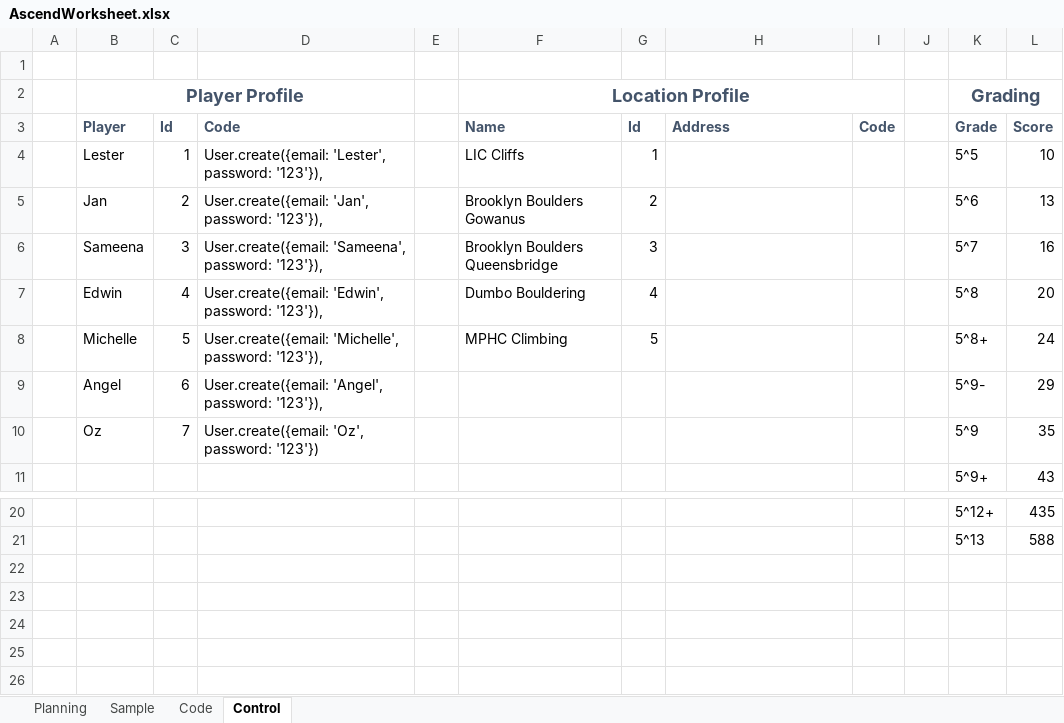
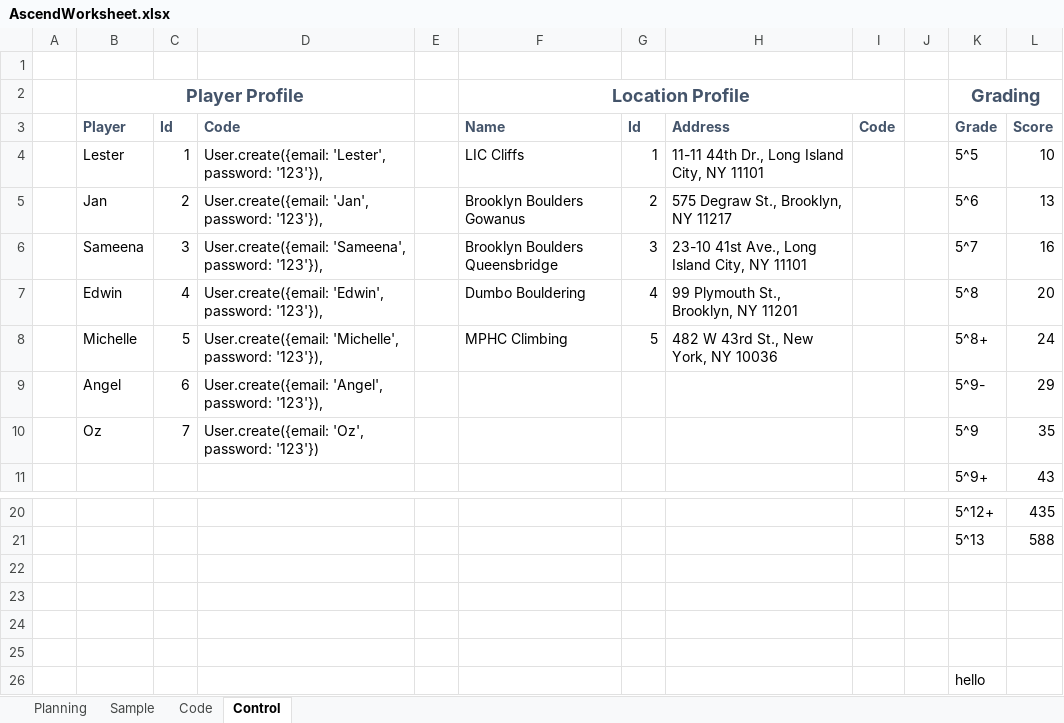
Before and after one commit to weworkrocks/AscendWorksheet, an Excel workbook: AscendWorksheet.xlsx, sheet Control, drawn as a sheet; only a part is shown, gaps mark what is left out; values as stored, in another font and other column widths than the file's, no borders; the diff names each change by its address in the sheet, - before the commit and + after, or states it on an @@ line.

```diff
--- a/AscendWorksheet.xlsx (sheet Control)
+++ b/AscendWorksheet.xlsx (sheet Control)
-H4: (empty)
+H4: 11-11 44th Dr., Long Island City, NY 11101
-H5: (empty)
+H5: 575 Degraw St., Brooklyn, NY 11217
-H6: (empty)
+H6: 23-10 41st Ave., Long Island City, NY 11101
-H7: (empty)
+H7: 99 Plymouth St., Brooklyn, NY 11201
-H8: (empty)
+H8: 482 W 43rd St., New York, NY 10036
+row 22: (empty)
+row 23: (empty)
+row 24: (empty)
+row 25: (empty)
+row 26:  |  |  |  |  |  |  |  |  |  | hello
```
Also changed, not shown: sheet Planning, formulas that keep their value.
